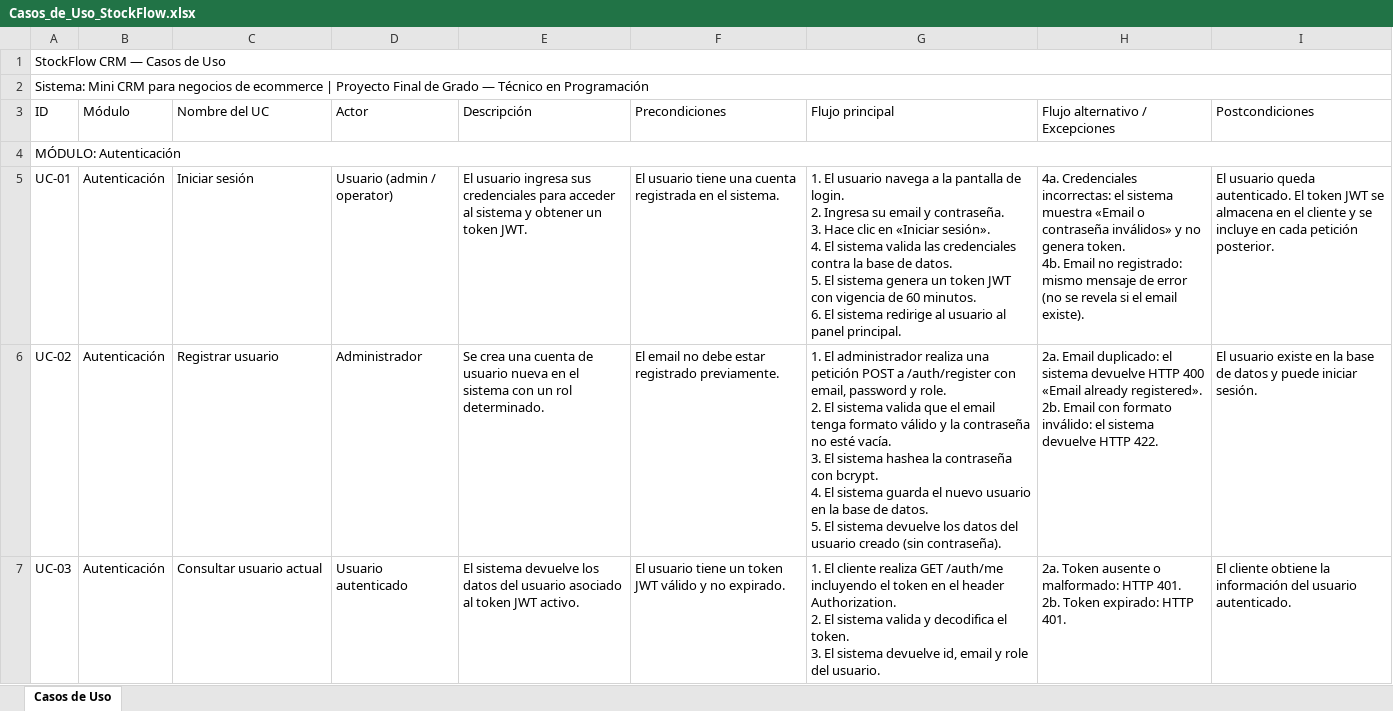
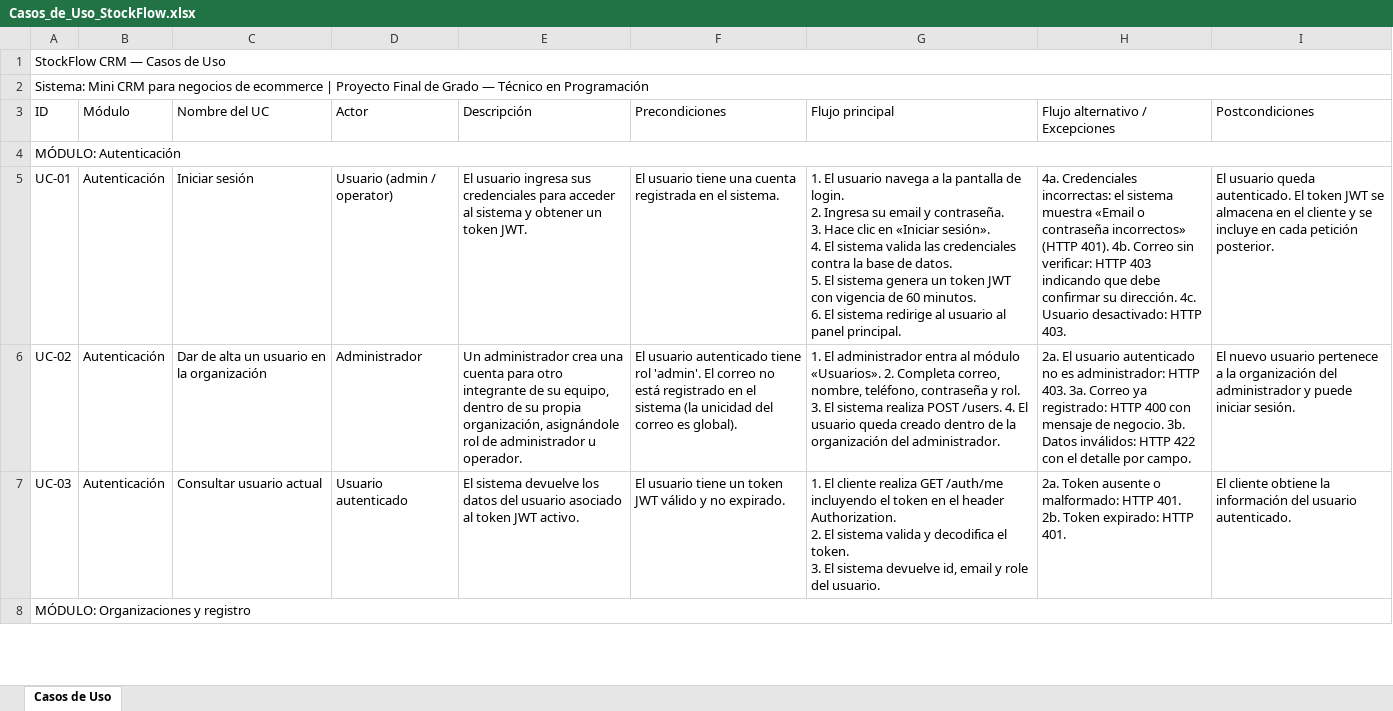
Before and after one commit to merbeni/stockflow-crm, an Excel workbook: stockflow-crm/docs/use-cases/Casos_de_Uso_StockFlow.xlsx, sheet Casos de Uso, drawn as a sheet; only a part is shown; values as stored, in another font and other column widths than the file's, no cell formats; ↵ is a line break in a cell; the diff covers the shown part only; the diff names each change by its address in the sheet, - before the commit and + after, or states it on an @@ line.

```diff
--- a/stockflow-crm/docs/use-cases/Casos_de_Uso_StockFlow.xlsx (sheet Casos de Uso)
+++ b/stockflow-crm/docs/use-cases/Casos_de_Uso_StockFlow.xlsx (sheet Casos de Uso)
-H5 (Flujo alternativo / Excepciones): …o contraseña inválidos» y no genera token. ↵ 4b. Email no registrado: mismo mensaje de error (no se revela si el email existe).
+H5 (Flujo alternativo / Excepciones): …o contraseña incorrectos» (HTTP 401). 4b. Correo sin verificar: HTTP 403 indicando que debe confirmar su dirección. 4c. Usuario desactivado: HTTP 403.
-C6 (Nombre del UC): Registrar usuario
+C6 (Nombre del UC): Dar de alta un usuario en la organización
-E6 (Descripción): Se crea una cuenta de usuario nueva en el sistema con un rol determinado.
+E6 (Descripción): Un administrador crea una cuenta para otro integrante de su equipo, dentro de su propia organización, asignándole rol de administrador u operador.
-F6 (Precondiciones): El email no debe estar registrado previamente.
+F6 (Precondiciones): El usuario autenticado tiene rol 'admin'. El correo no está registrado en el sistema (la unicidad del correo es global).
-G6 (Flujo principal): …El administrador realiza una petición POST a /auth/register con email, password y role. ↵ 2. El sistema valida que el email tenga formato válido y la contraseña no esté vacía. ↵ 3. El sistema hashea la contraseña con bcrypt. ↵ 4. El sistema guarda el nuevo usuario en la base de datos. ↵ 5. El sistema devuelve los datos del usuario creado (sin contraseña).
+G6 (Flujo principal): …El administrador entra al módulo «Usuarios». 2. Completa correo, nombre, teléfono, contraseña y rol. 3. El sistema realiza POST /users. 4. El usuario queda creado dentro de la organización del administrador.
-H6 (Flujo alternativo / Excepciones): 2a. Email duplicado: el sistema devuelve HTTP 400 «Email already registered». ↵ 2b. Email con formato inválido: el sistema devuelve HTTP 422.
+H6 (Flujo alternativo / Excepciones): 2a. El usuario autenticado no es administrador: HTTP 403. 3a. Correo ya registrado: HTTP 400 con mensaje de negocio. 3b. Datos inválidos: HTTP 422 con el detalle por campo.
-I6 (Postcondiciones): El usuario existe en la base de datos y puede…
+I6 (Postcondiciones): El nuevo usuario pertenece a la organización del administrador y puede…
+row 8: MÓDULO: Organizaciones y registro
```
Also changed, not shown: 11 added rows and 3 edited cells elsewhere in this sheet, cell formats, stockflow-crm/docs/test-cases/Casos_de_Prueba_StockFlow.xlsx, 3 other files.
